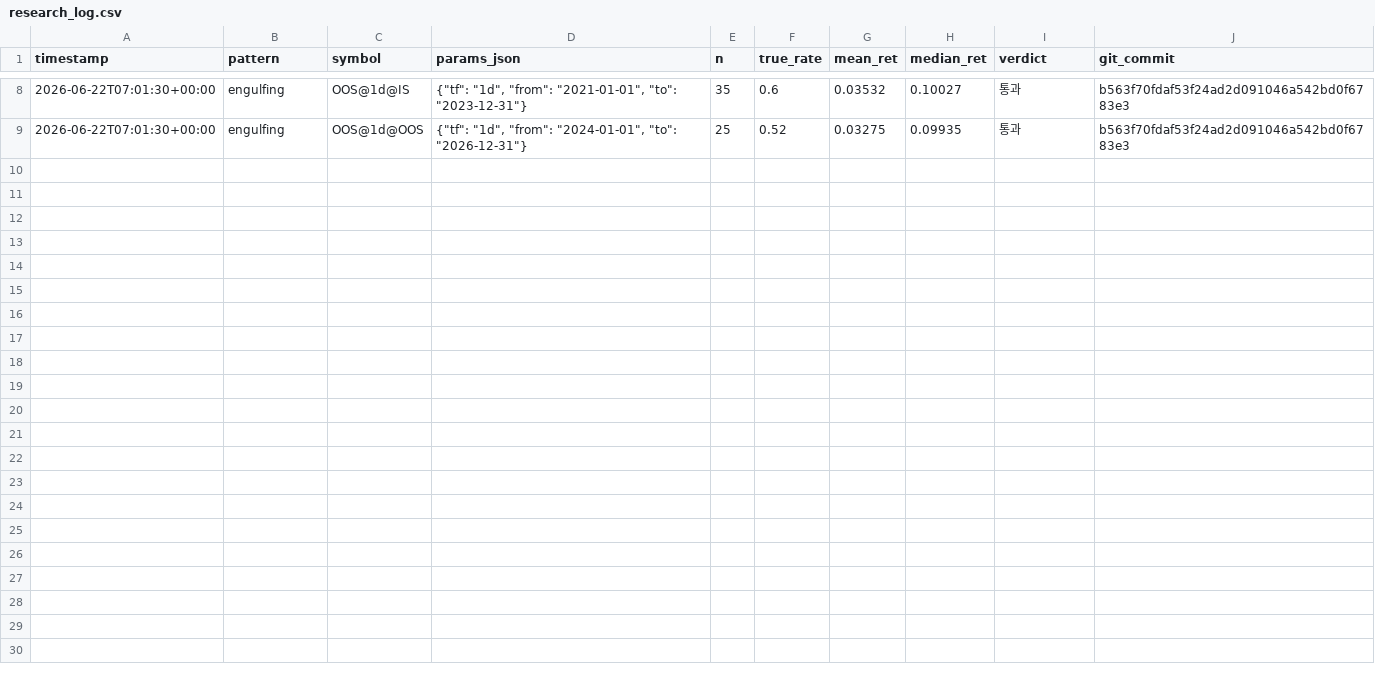
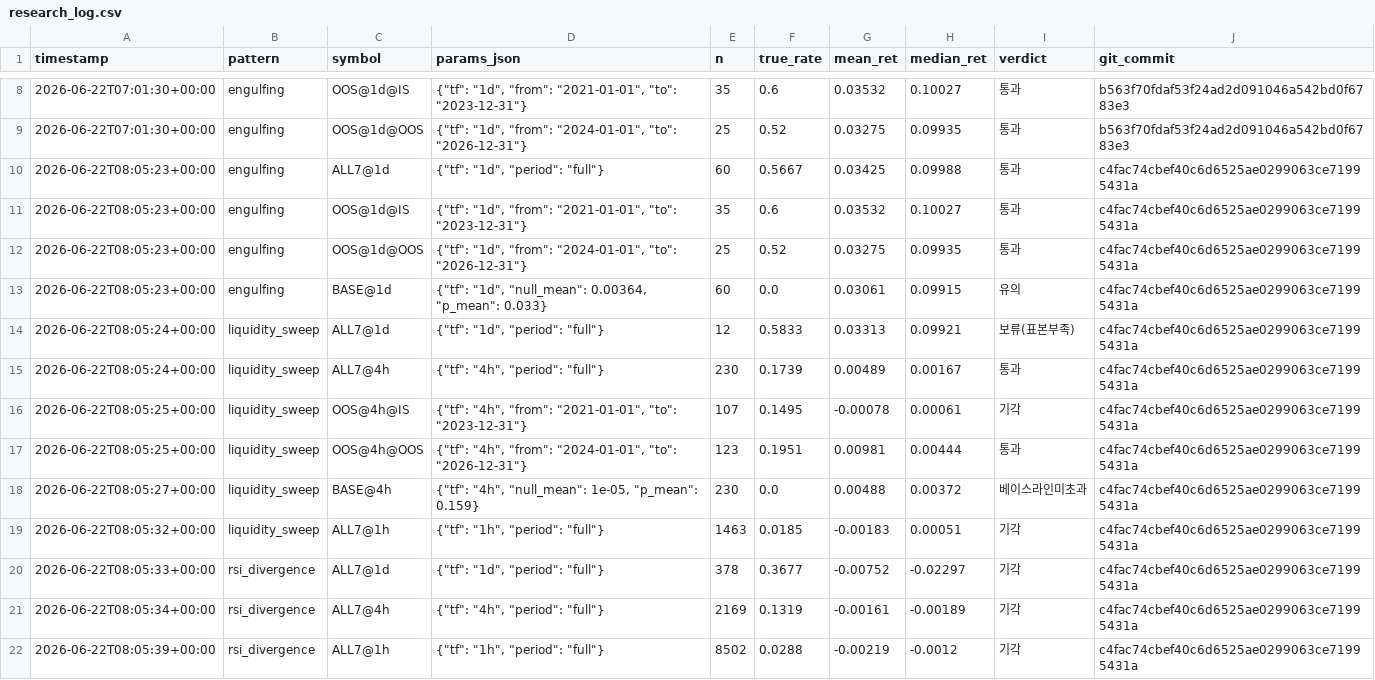
Before and after one commit to bbabaq1-rgb/crypto-pattern-backtest, a CSV file: research_log.csv, drawn as a sheet; only a part is shown, gaps mark what is left out; the diff names each change by its address in the sheet, - before the commit and + after, or states it on an @@ line.

```diff
--- a/research_log.csv
+++ b/research_log.csv
+row 10: 2026-06-22T08:05:23+00:00 | engulfing | ALL7@1d | {"tf": "1d", "period": "full"} | 60 | 0.5667 | 0.03425 | 0.09988 | 통과 | c4fac74cbef40c6d6525ae0299063ce71995431a
+row 11: 2026-06-22T08:05:23+00:00 | engulfing | OOS@1d@IS | {"tf": "1d", "from": "2021-01-01", "to": "2023-12-31"} | 35 | 0.6 | 0.03532 | 0.10027 | 통과 | c4fac74cbef40c6d6525ae0299063ce71995431a
+row 12: 2026-06-22T08:05:23+00:00 | engulfing | OOS@1d@OOS | {"tf": "1d", "from": "2024-01-01", "to": "2026-12-31"} | 25 | 0.52 | 0.03275 | 0.09935 | 통과 | c4fac74cbef40c6d6525ae0299063ce71995431a
+row 13: 2026-06-22T08:05:23+00:00 | engulfing | BASE@1d | {"tf": "1d", "null_mean": 0.00364, "p_mean": 0.033} | 60 | 0.0 | 0.03061 | 0.09915 | 유의 | c4fac74cbef40c6d6525ae0299063ce71995431a
+row 14: 2026-06-22T08:05:24+00:00 | liquidity_sweep | ALL7@1d | {"tf": "1d", "period": "full"} | 12 | 0.5833 | 0.03313 | 0.09921 | 보류(표본부족) | c4fac74cbef40c6d6525ae0299063ce71995431a
+row 15: 2026-06-22T08:05:24+00:00 | liquidity_sweep | ALL7@4h | {"tf": "4h", "period": "full"} | 230 | 0.1739 | 0.00489 | 0.00167 | 통과 | c4fac74cbef40c6d6525ae0299063ce71995431a
+row 16: 2026-06-22T08:05:25+00:00 | liquidity_sweep | OOS@4h@IS | {"tf": "4h", "from": "2021-01-01", "to": "2023-12-31"} | 107 | 0.1495 | -0.00078 | 0.00061 | 기각 | c4fac74cbef40c6d6525ae0299063ce71995431a
+row 17: 2026-06-22T08:05:25+00:00 | liquidity_sweep | OOS@4h@OOS | {"tf": "4h", "from": "2024-01-01", "to": "2026-12-31"} | 123 | 0.1951 | 0.00981 | 0.00444 | 통과 | c4fac74cbef40c6d6525ae0299063ce71995431a
+row 18: 2026-06-22T08:05:27+00:00 | liquidity_sweep | BASE@4h | {"tf": "4h", "null_mean": 1e-05, "p_mean": 0.159} | 230 | 0.0 | 0.00488 | 0.00372 | 베이스라인미초과 | c4fac74cbef40c6d6525ae0299063ce71995431a
+row 19: 2026-06-22T08:05:32+00:00 | liquidity_sweep | ALL7@1h | {"tf": "1h", "period": "full"} | 1463 | 0.0185 | -0.00183 | 0.00051 | 기각 | c4fac74cbef40c6d6525ae0299063ce71995431a
+row 20: 2026-06-22T08:05:33+00:00 | rsi_divergence | ALL7@1d | {"tf": "1d", "period": "full"} | 378 | 0.3677 | -0.00752 | -0.02297 | 기각 | c4fac74cbef40c6d6525ae0299063ce71995431a
+row 21: 2026-06-22T08:05:34+00:00 | rsi_divergence | ALL7@4h | {"tf": "4h", "period": "full"} | 2169 | 0.1319 | -0.00161 | -0.00189 | 기각 | c4fac74cbef40c6d6525ae0299063ce71995431a
+row 22: 2026-06-22T08:05:39+00:00 | rsi_divergence | ALL7@1h | {"tf": "1h", "period": "full"} | 8502 | 0.0288 | -0.00219 | -0.0012 | 기각 | c4fac74cbef40c6d6525ae0299063ce71995431a
```
Also changed, not shown: 7 other files.
